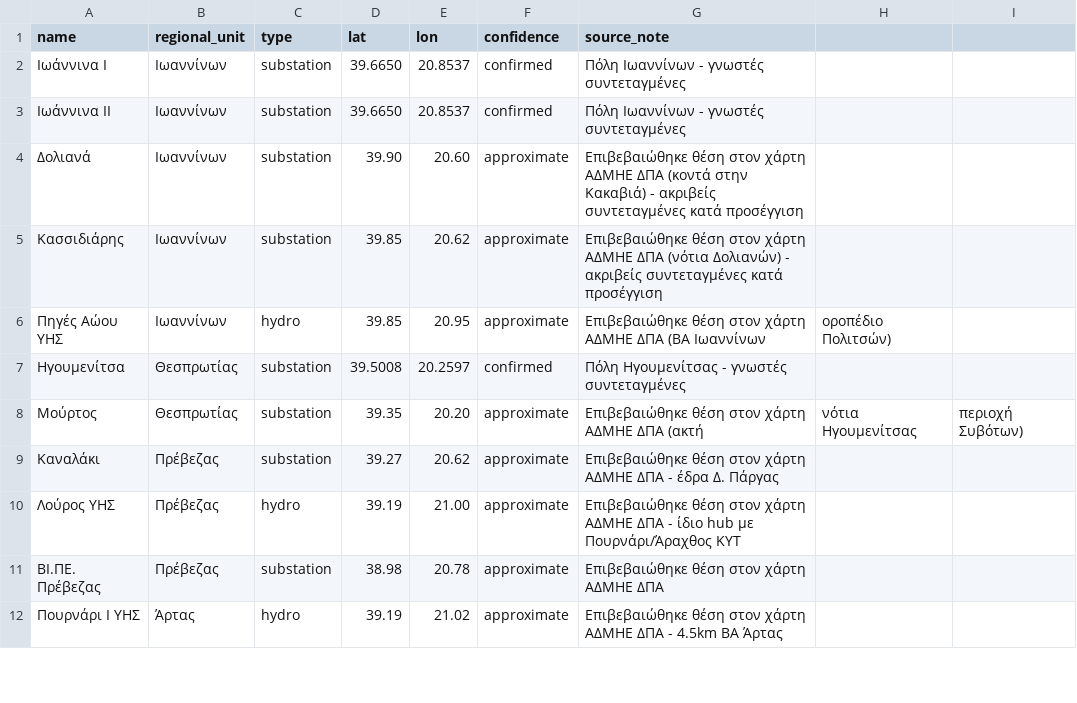
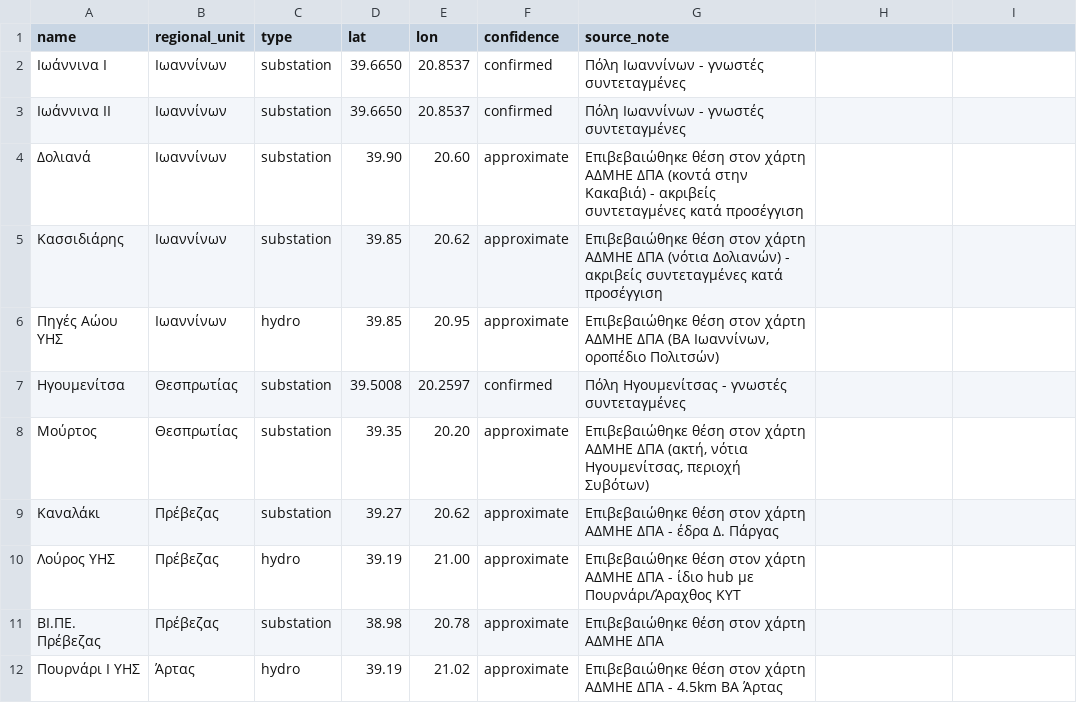
Before and after one commit to dimkios/pypsa_epirus_gr, a CSV file: data/processed/buses_epirus.csv, drawn as a sheet; only a part is shown.

```diff
--- a/data/processed/buses_epirus.csv
+++ b/data/processed/buses_epirus.csv
@@ -5,5 +5,5 @@ name,regional_unit,type,lat,lon,confidence,source_note
 Κασσιδιάρης,Ιωαννίνων,substation,39.85,20.62,approximate,Επιβεβαιώθηκε θέση στον χάρτη ΑΔΜΗΕ ΔΠΑ (νότια Δολιανών) - ακριβείς συντεταγμένες κατά προσέγγιση
-Πηγές Αώου ΥΗΣ,Ιωαννίνων,hydro,39.85,20.95,approximate,Επιβεβαιώθηκε θέση στον χάρτη ΑΔΜΗΕ ΔΠΑ (ΒΑ Ιωαννίνων, οροπέδιο Πολιτσών)
+Πηγές Αώου ΥΗΣ,Ιωαννίνων,hydro,39.85,20.95,approximate,"Επιβεβαιώθηκε θέση στον χάρτη ΑΔΜΗΕ ΔΠΑ (ΒΑ Ιωαννίνων, οροπέδιο Πολιτσών)"
 Ηγουμενίτσα,Θεσπρωτίας,substation,39.5008,20.2597,confirmed,Πόλη Ηγουμενίτσας - γνωστές συντεταγμένες
-Μούρτος,Θεσπρωτίας,substation,39.35,20.20,approximate,Επιβεβαιώθηκε θέση στον χάρτη ΑΔΜΗΕ ΔΠΑ (ακτή, νότια Ηγουμενίτσας, περιοχή Συβότων)
+Μούρτος,Θεσπρωτίας,substation,39.35,20.20,approximate,"Επιβεβαιώθηκε θέση στον χάρτη ΑΔΜΗΕ ΔΠΑ (ακτή, νότια Ηγουμενίτσας, περιοχή Συβότων)"
 Καναλάκι,Πρέβεζας,substation,39.27,20.62,approximate,Επιβεβαιώθηκε θέση στον χάρτη ΑΔΜΗΕ ΔΠΑ - έδρα Δ. Πάργας
```
